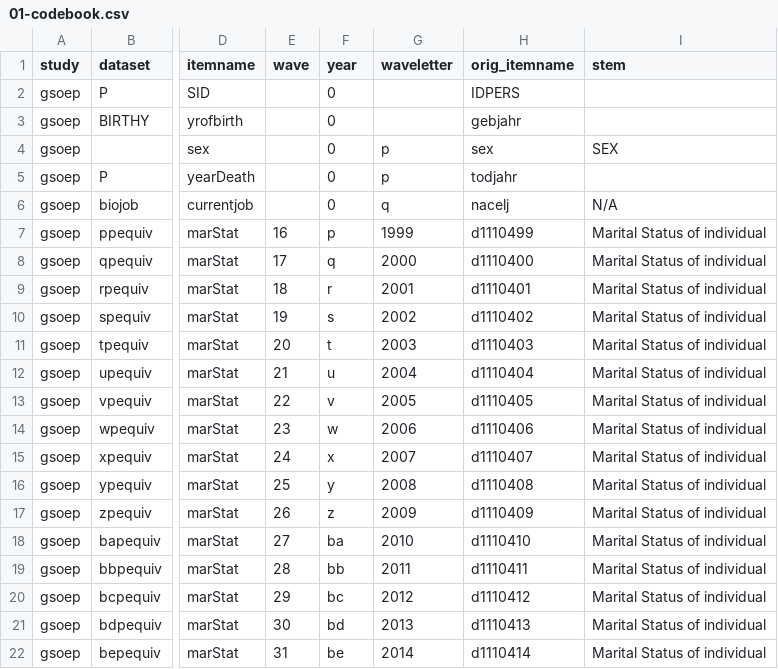
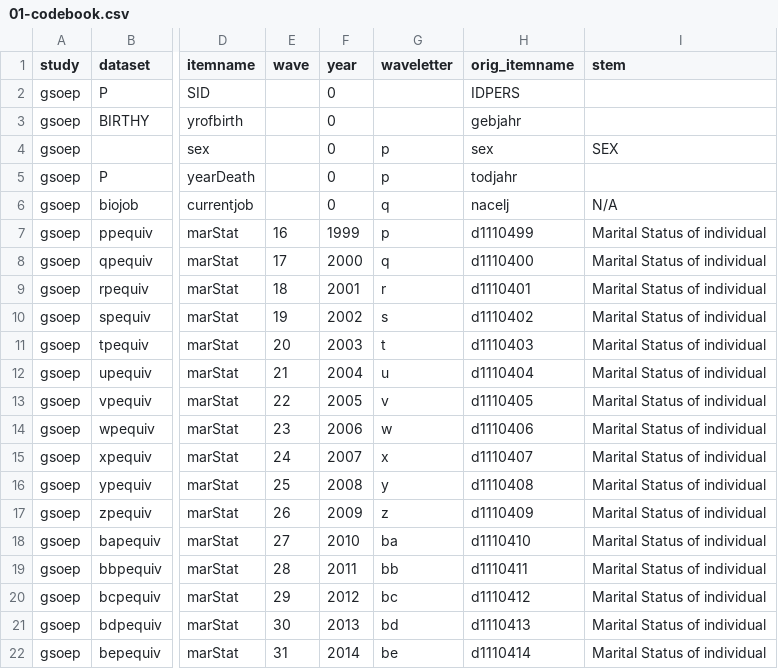
Before and after one commit to emoriebeck/psc290-data-viz-2022, a CSV file: 03-week3-proportions/01-codebook.csv, drawn as a sheet; only a part is shown, gaps mark what is left out; the diff covers the shown part only; the diff names each change by its address in the sheet, - before the commit and + after, or states it on an @@ line.

Commit message:
Update 01-codebook.csv

```diff
--- a/03-week3-proportions/01-codebook.csv
+++ b/03-week3-proportions/01-codebook.csv
-F7 (year): p
+F7 (year): 1999
-G7 (waveletter): 1999
+G7 (waveletter): p
-F8 (year): q
+F8 (year): 2000
-G8 (waveletter): 2000
+G8 (waveletter): q
-F9 (year): r
+F9 (year): 2001
-G9 (waveletter): 2001
+G9 (waveletter): r
-F10 (year): s
+F10 (year): 2002
-G10 (waveletter): 2002
+G10 (waveletter): s
-F11 (year): t
+F11 (year): 2003
-G11 (waveletter): 2003
+G11 (waveletter): t
-F12 (year): u
+F12 (year): 2004
-G12 (waveletter): 2004
+G12 (waveletter): u
-F13 (year): v
+F13 (year): 2005
-G13 (waveletter): 2005
+G13 (waveletter): v
-F14 (year): w
+F14 (year): 2006
-G14 (waveletter): 2006
+G14 (waveletter): w
-F15 (year): x
+F15 (year): 2007
-G15 (waveletter): 2007
+G15 (waveletter): x
-F16 (year): y
+F16 (year): 2008
-G16 (waveletter): 2008
+G16 (waveletter): y
-F17 (year): z
+F17 (year): 2009
-G17 (waveletter): 2009
+G17 (waveletter): z
-F18 (year): ba
+F18 (year): 2010
-G18 (waveletter): 2010
+G18 (waveletter): ba
-F19 (year): bb
+F19 (year): 2011
-G19 (waveletter): 2011
+G19 (waveletter): bb
-F20 (year): bc
+F20 (year): 2012
-G20 (waveletter): 2012
+G20 (waveletter): bc
-F21 (year): bd
+F21 (year): 2013
-G21 (waveletter): 2013
+G21 (waveletter): bd
-F22 (year): be
+F22 (year): 2014
-G22 (waveletter): 2014
+G22 (waveletter): be
```
Also changed, not shown: 48 edited cells elsewhere in this file.
